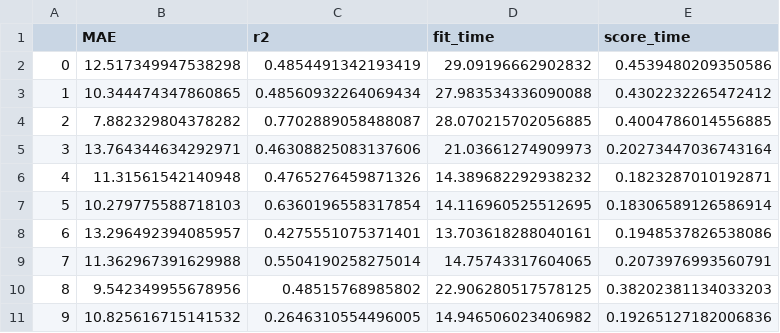
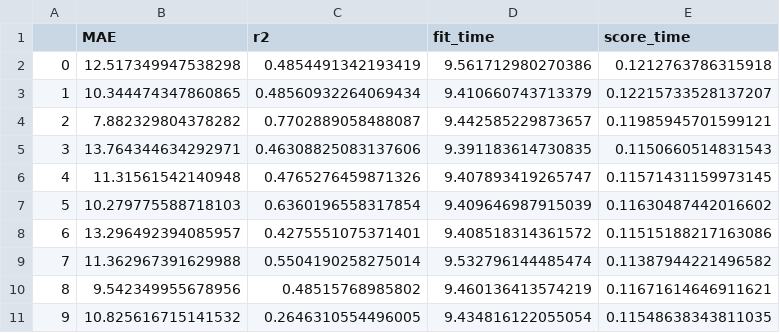
Before and after one commit to meeg-ml-benchmarks/brain-age-benchmark-paper, a CSV file: results/benchmark-filterbank-riemann_dataset-lemon.csv, drawn as a sheet.

```diff
--- a/results/benchmark-filterbank-riemann_dataset-lemon.csv
+++ b/results/benchmark-filterbank-riemann_dataset-lemon.csv
@@ -1,11 +1,11 @@
 ,MAE,r2,fit_time,score_time
-0,12.517349947538298,0.4854491342193419,29.09196662902832,0.4539480209350586
-1,10.344474347860865,0.48560932264069434,27.983534336090088,0.4302232265472412
-2,7.882329804378282,0.7702889058488087,28.070215702056885,0.4004786014556885
-3,13.764344634292971,0.46308825083137606,21.03661274909973,0.20273447036743164
-4,11.31561542140948,0.4765276459871326,14.389682292938232,0.1823287010192871
-5,10.279775588718103,0.6360196558317854,14.116960525512695,0.18306589126586914
-6,13.296492394085957,0.4275551075371401,13.703618288040161,0.1948537826538086
-7,11.362967391629988,0.5504190258275014,14.75743317604065,0.2073976993560791
-8,9.542349955678956,0.48515768985802,22.906280517578125,0.38202381134033203
-9,10.825616715141532,0.2646310554496005,14.946506023406982,0.19265127182006836
+0,12.517349947538298,0.4854491342193419,9.561712980270386,0.1212763786315918
+1,10.344474347860865,0.48560932264069434,9.410660743713379,0.12215733528137207
+2,7.882329804378282,0.7702889058488087,9.442585229873657,0.11985945701599121
+3,13.764344634292971,0.46308825083137606,9.391183614730835,0.1150660514831543
+4,11.31561542140948,0.4765276459871326,9.407893419265747,0.11571431159973145
+5,10.279775588718103,0.6360196558317854,9.409646987915039,0.11630487442016602
+6,13.296492394085957,0.4275551075371401,9.408518314361572,0.11515188217163086
+7,11.362967391629988,0.5504190258275014,9.532796144485474,0.11387944221496582
+8,9.542349955678956,0.48515768985802,9.460136413574219,0.11671614646911621
+9,10.825616715141532,0.2646310554496005,9.434816122055054,0.11548638343811035
```
Also changed, not shown: 2 other files.
